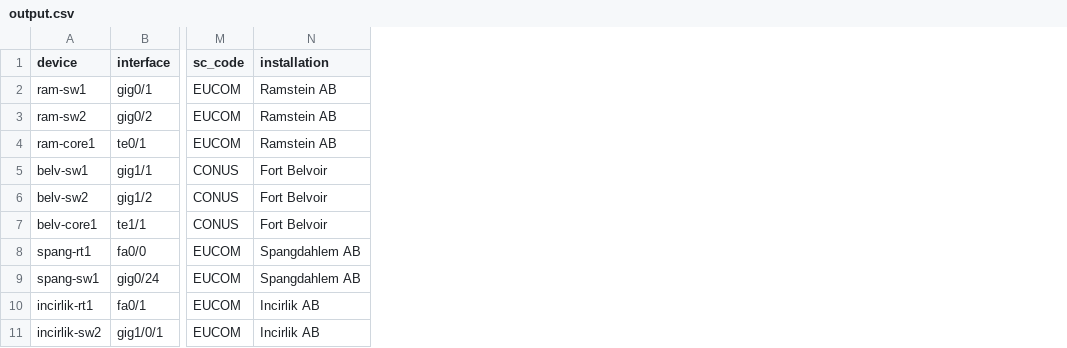
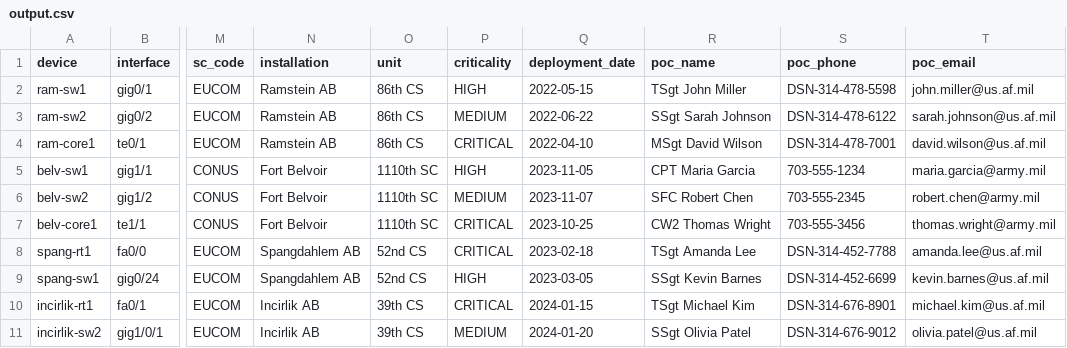
Before and after one commit to moonvulture/elastic_stuff, a CSV file: output.csv, drawn as a sheet; only a part is shown, gaps mark what is left out; the diff names each change by its address in the sheet, - before the commit and + after, or states it on an @@ line.

Commit message:
updates

```diff
--- a/output.csv
+++ b/output.csv
+column O (unit), rows 2-11: 86th CS | 86th CS | 86th CS | 1110th SC | 1110th SC | 1110th SC | 52nd CS | 52nd CS | 39th CS | 39th CS
+column P (criticality), rows 2-11: HIGH | MEDIUM | CRITICAL | HIGH | MEDIUM | CRITICAL | CRITICAL | HIGH | CRITICAL | MEDIUM
+column Q (deployment_date), rows 2-11: 2022-05-15 | 2022-06-22 | 2022-04-10 | 2023-11-05 | 2023-11-07 | 2023-10-25 | 2023-02-18 | 2023-03-05 | 2024-01-15 | 2024-01-20
+column R (poc_name), rows 2-11: TSgt John Miller | SSgt Sarah Johnson | MSgt David Wilson | CPT Maria Garcia | SFC Robert Chen | CW2 Thomas Wright | TSgt Amanda Lee | SSgt Kevin Barnes | TSgt Michael Kim | SSgt Olivia Patel
+column S (poc_phone), rows 2-11: DSN-314-478-5598 | DSN-314-478-6122 | DSN-314-478-7001 | 703-555-1234 | 703-555-2345 | 703-555-3456 | DSN-314-452-7788 | DSN-314-452-6699 | DSN-314-676-8901 | DSN-314-676-9012
+column T (poc_email), rows 2-11: john.miller@us.af.mil | sarah.johnson@us.af.mil | david.wilson@us.af.mil | maria.garcia@army.mil | robert.chen@army.mil | thomas.wright@army.mil | amanda.lee@us.af.mil | kevin.barnes@us.af.mil | michael.kim@us.af.mil | olivia.patel@us.af.mil
```
